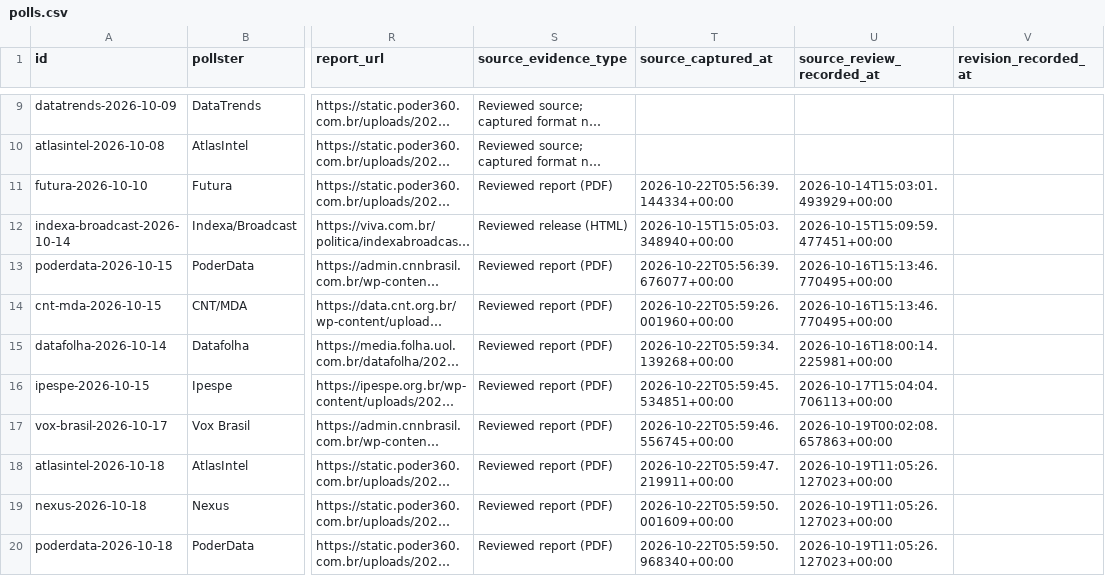
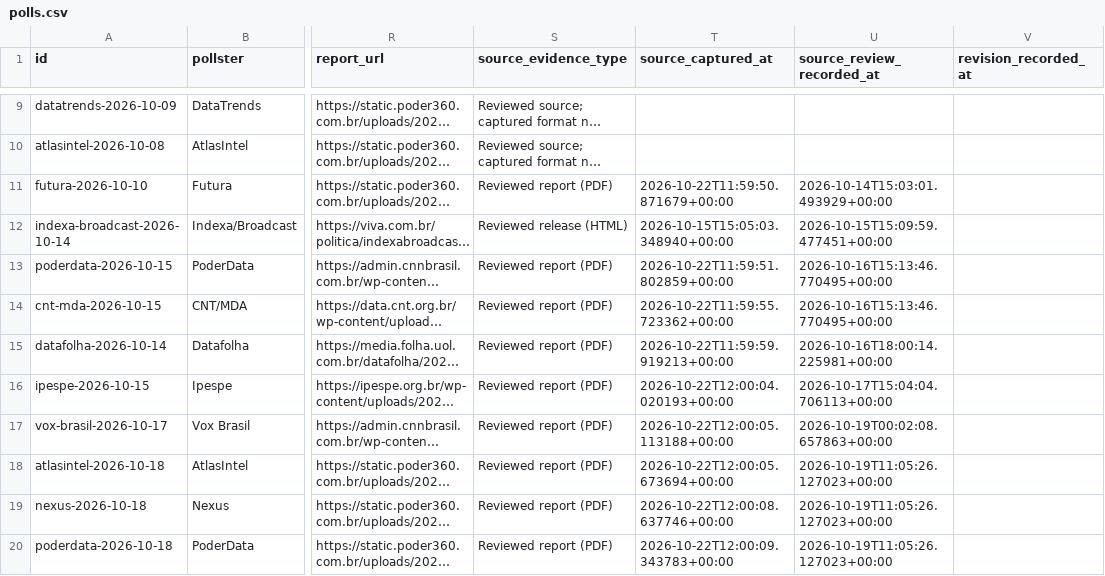
Before and after one commit to aggasuk/research-home, a CSV file: site/brazil-runoff/polls.csv, drawn as a sheet; only a part is shown, gaps mark what is left out; long unchanged cells end in …; the diff covers the shown part only; the diff names each change by its address in the sheet, - before the commit and + after, or states it on an @@ line.

Commit message:
Update verified Brazil runoff polling snapshot

```diff
--- a/site/brazil-runoff/polls.csv
+++ b/site/brazil-runoff/polls.csv
-T11 (source_captured_at): 2026-10-22T05:56:39.144334+00:00
+T11 (source_captured_at): 2026-10-22T11:59:50.871679+00:00
-T13 (source_captured_at): 2026-10-22T05:56:39.676077+00:00
+T13 (source_captured_at): 2026-10-22T11:59:51.802859+00:00
-T14 (source_captured_at): 2026-10-22T05:59:26.001960+00:00
+T14 (source_captured_at): 2026-10-22T11:59:55.723362+00:00
-T15 (source_captured_at): 2026-10-22T05:59:34.139268+00:00
+T15 (source_captured_at): 2026-10-22T11:59:59.919213+00:00
-T16 (source_captured_at): 2026-10-22T05:59:45.534851+00:00
+T16 (source_captured_at): 2026-10-22T12:00:04.020193+00:00
-T17 (source_captured_at): 2026-10-22T05:59:46.556745+00:00
+T17 (source_captured_at): 2026-10-22T12:00:05.113188+00:00
-T18 (source_captured_at): 2026-10-22T05:59:47.219911+00:00
+T18 (source_captured_at): 2026-10-22T12:00:05.673694+00:00
-T19 (source_captured_at): 2026-10-22T05:59:50.001609+00:00
+T19 (source_captured_at): 2026-10-22T12:00:08.637746+00:00
-T20 (source_captured_at): 2026-10-22T05:59:50.968340+00:00
+T20 (source_captured_at): 2026-10-22T12:00:09.343783+00:00
```
Also changed, not shown: 1 added row and 6 edited cells elsewhere in this file, 3 other files.
